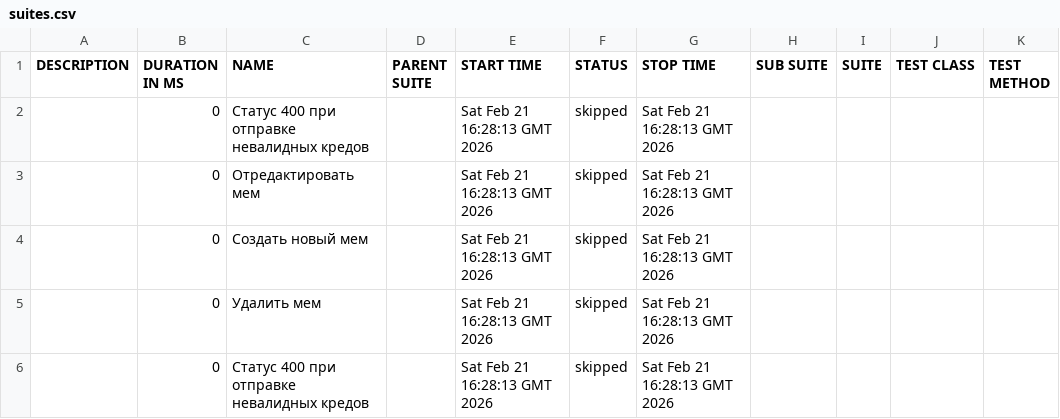
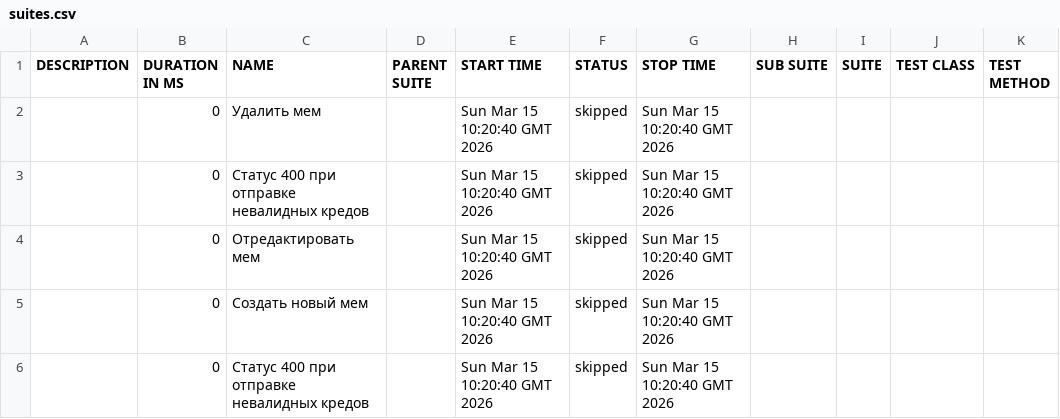
Before and after one commit to shmurge/memes-api-test, a CSV file: data/suites.csv, drawn as a sheet.

Commit message:
Deploying to gh-pages from @ shmurge/memes-api-test@1fd268e2de98121b694b4afc215915b3f74f51b7 🚀

```diff
--- a/data/suites.csv
+++ b/data/suites.csv
@@ -1,6 +1,6 @@
 "DESCRIPTION","DURATION IN MS","NAME","PARENT SUITE","START TIME","STATUS","STOP TIME","SUB SUITE","SUITE","TEST CLASS","TEST METHOD"
-"","0","Статус 400 при отправке невалидных кредов","","Sat Feb 21 16:28:13 GMT 2026","skipped","Sat Feb 21 16:28:13 GMT 2026","","","",""
-"","0","Отредактировать мем","","Sat Feb 21 16:28:13 GMT 2026","skipped","Sat Feb 21 16:28:13 GMT 2026","","","",""
-"","0","Создать новый мем","","Sat Feb 21 16:28:13 GMT 2026","skipped","Sat Feb 21 16:28:13 GMT 2026","","","",""
-"","0","Удалить мем","","Sat Feb 21 16:28:13 GMT 2026","skipped","Sat Feb 21 16:28:13 GMT 2026","","","",""
-"","0","Статус 400 при отправке невалидных кредов","","Sat Feb 21 16:28:13 GMT 2026","skipped","Sat Feb 21 16:28:13 GMT 2026","","","",""
+"","0","Удалить мем","","Sun Mar 15 10:20:40 GMT 2026","skipped","Sun Mar 15 10:20:40 GMT 2026","","","",""
+"","0","Статус 400 при отправке невалидных кредов","","Sun Mar 15 10:20:40 GMT 2026","skipped","Sun Mar 15 10:20:40 GMT 2026","","","",""
+"","0","Отредактировать мем","","Sun Mar 15 10:20:40 GMT 2026","skipped","Sun Mar 15 10:20:40 GMT 2026","","","",""
+"","0","Создать новый мем","","Sun Mar 15 10:20:40 GMT 2026","skipped","Sun Mar 15 10:20:40 GMT 2026","","","",""
+"","0","Статус 400 при отправке невалидных кредов","","Sun Mar 15 10:20:40 GMT 2026","skipped","Sun Mar 15 10:20:40 GMT 2026","","","",""
```
Also changed, not shown: 29 other files.
